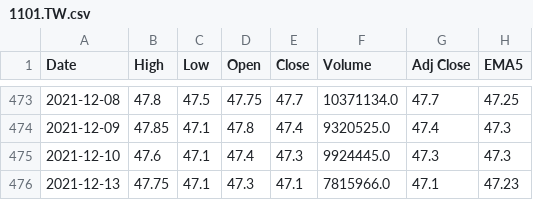
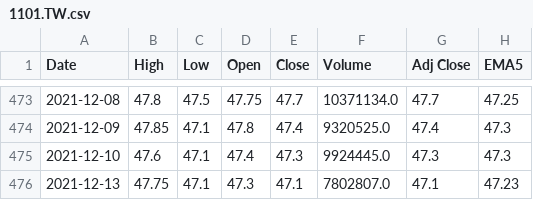
Before and after one commit to spyspy/chartjs-stock, a CSV file: 1101.TW.csv, drawn as a sheet; only a part is shown, gaps mark what is left out; the diff names each change by its address in the sheet, - before the commit and + after, or states it on an @@ line.

```diff
--- a/1101.TW.csv
+++ b/1101.TW.csv
-F476 (Volume): 7815966.0
+F476 (Volume): 7802807.0
```
Also changed, not shown: 2603.TW.csv, 3035.TW.csv, 1 other file.
